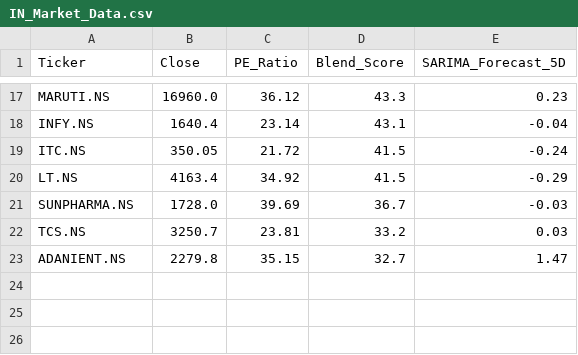
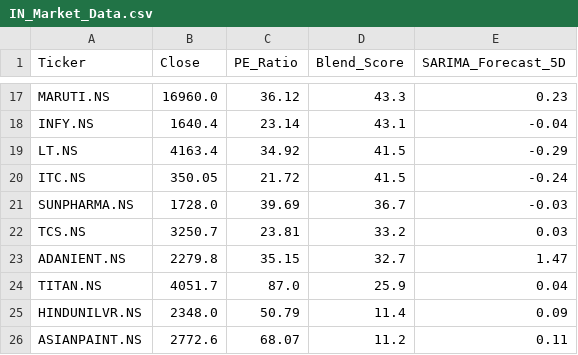
Before and after one commit to Chakarav/AI-Stock-Ranker, a CSV file: IN_Market_Data.csv, drawn as a sheet; only a part is shown, gaps mark what is left out.

```diff
--- a/IN_Market_Data.csv
+++ b/IN_Market_Data.csv
@@ -18,4 +18,4 @@ MARUTI.NS,16960.0,36.12,43.3,0.23
 INFY.NS,1640.4,23.14,43.1,-0.04
+LT.NS,4163.4,34.92,41.5,-0.29
 ITC.NS,350.05,21.72,41.5,-0.24
-LT.NS,4163.4,34.92,41.5,-0.29
 SUNPHARMA.NS,1728.0,39.69,36.7,-0.03
@@ -23 +23,4 @@ TCS.NS,3250.7,23.81,33.2,0.03
 ADANIENT.NS,2279.8,35.15,32.7,1.47
+TITAN.NS,4051.7,87.0,25.9,0.04
+HINDUNILVR.NS,2348.0,50.79,11.4,0.09
+ASIANPAINT.NS,2772.6,68.07,11.2,0.11
```
Also changed, not shown: US_Market_Data.csv.
